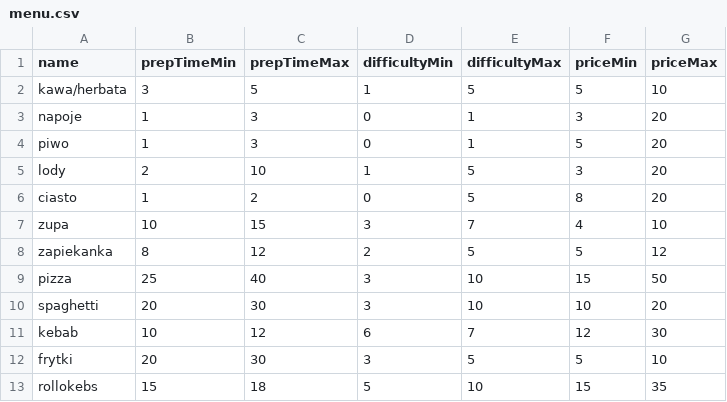
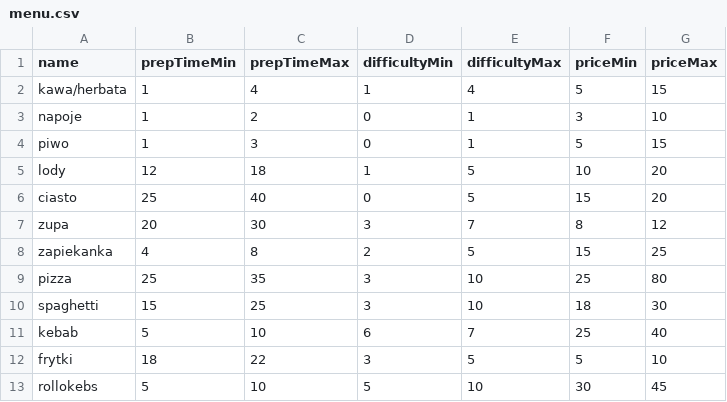
Before and after one commit to SI2017UAM/Kelner, a CSV file: txt_files/menu.csv, drawn as a sheet.

```diff
--- a/txt_files/menu.csv
+++ b/txt_files/menu.csv
@@ -1,13 +1,13 @@
 name;prepTimeMin;prepTimeMax;difficultyMin;difficultyMax;priceMin;priceMax
-kawa/herbata;3;5;1;5;5;10
-napoje;1;3;0;1;3;20
-piwo;1;3;0;1;5;20
-lody;2;10;1;5;3;20
-ciasto;1;2;0;5;8;20
-zupa;10;15;3;7;4;10
-zapiekanka;8;12;2;5;5;12
-pizza;25;40;3;10;15;50
-spaghetti;20;30;3;10;10;20
-kebab;10;12;6;7;12;30
-frytki;20;30;3;5;5;10
-rollokebs;15;18;5;10;15;35
+kawa/herbata;1;4;1;4;5;15
+napoje;1;2;0;1;3;10
+piwo;1;3;0;1;5;15
+lody;12;18;1;5;10;20
+ciasto;25;40;0;5;15;20
+zupa;20;30;3;7;8;12
+zapiekanka;4;8;2;5;15;25
+pizza;25;35;3;10;25;80
+spaghetti;15;25;3;10;18;30
+kebab;5;10;6;7;25;40
+frytki;18;22;3;5;5;10
+rollokebs;5;10;5;10;30;45
```
Also changed, not shown: 11 other files.
